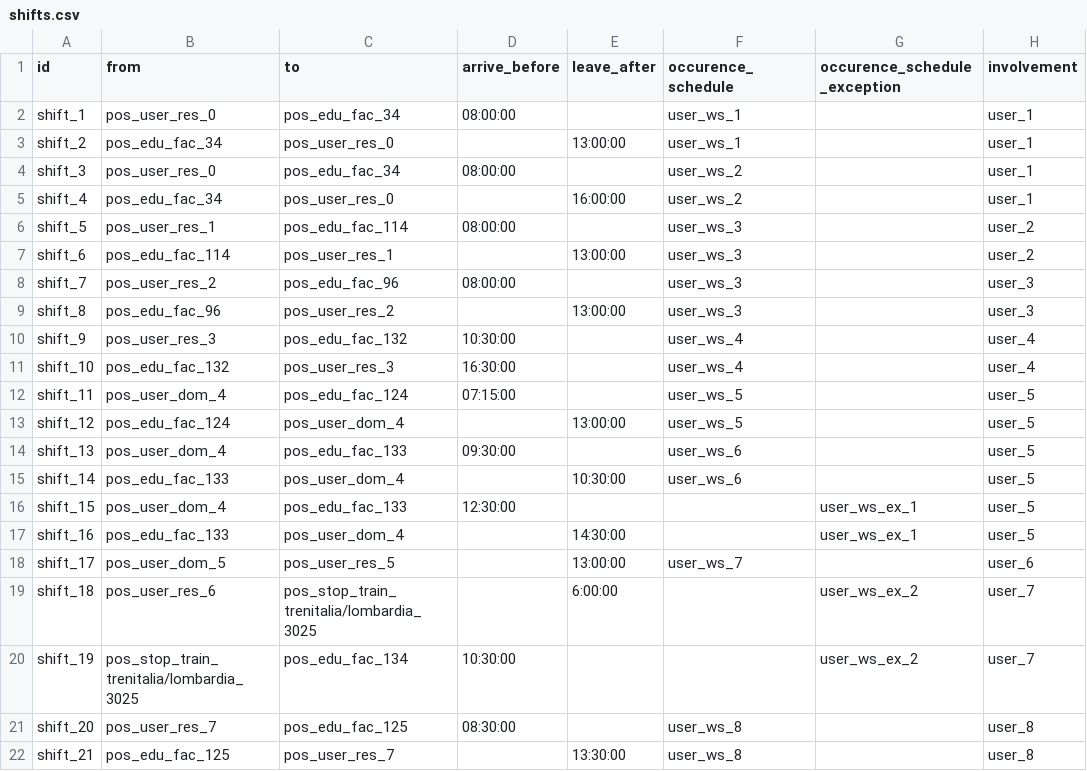
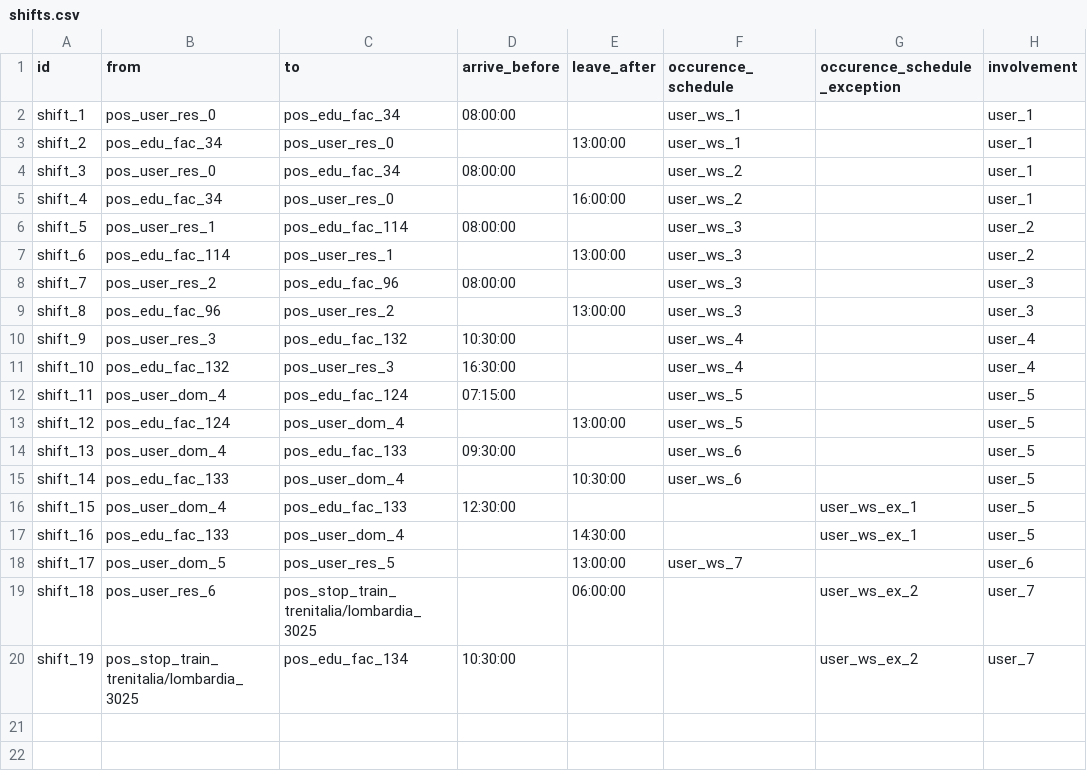
Before and after one commit to ThomasPasquali/Transportation-Education-Facilities, a CSV file: Phase 2 - Information Gathering/Parsed data/users/shifts.csv, drawn as a sheet.

```diff
--- a/Phase 2 - Information Gathering/Parsed data/users/shifts.csv
+++ b/Phase 2 - Information Gathering/Parsed data/users/shifts.csv
@@ -18,5 +18,3 @@ shift_16,pos_edu_fac_133,pos_user_dom_4,,14:30:00,,user_ws_ex_1,user_5
 shift_17,pos_user_dom_5,pos_user_res_5,,13:00:00,user_ws_7,,user_6
-shift_18,pos_user_res_6,pos_stop_train_trenitalia/lombardia_3025,,6:00:00,,user_ws_ex_2,user_7
+shift_18,pos_user_res_6,pos_stop_train_trenitalia/lombardia_3025,,06:00:00,,user_ws_ex_2,user_7
 shift_19,pos_stop_train_trenitalia/lombardia_3025,pos_edu_fac_134,10:30:00,,,user_ws_ex_2,user_7
-shift_20,pos_user_res_7,pos_edu_fac_125,08:30:00,,user_ws_8,,user_8
-shift_21,pos_edu_fac_125,pos_user_res_7,,13:30:00,user_ws_8,,user_8
```
Also changed, not shown: Phase 2 - Information Gathering/Parsed data/users/users.csv, 2 other files.
